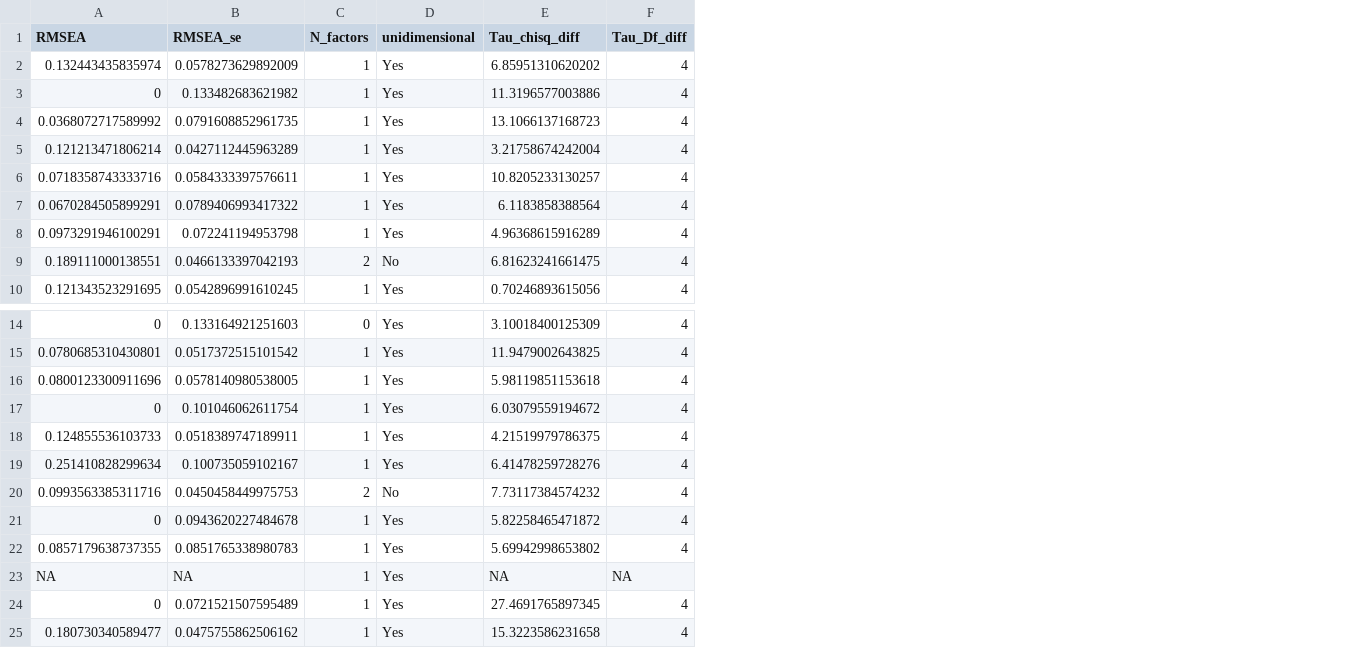
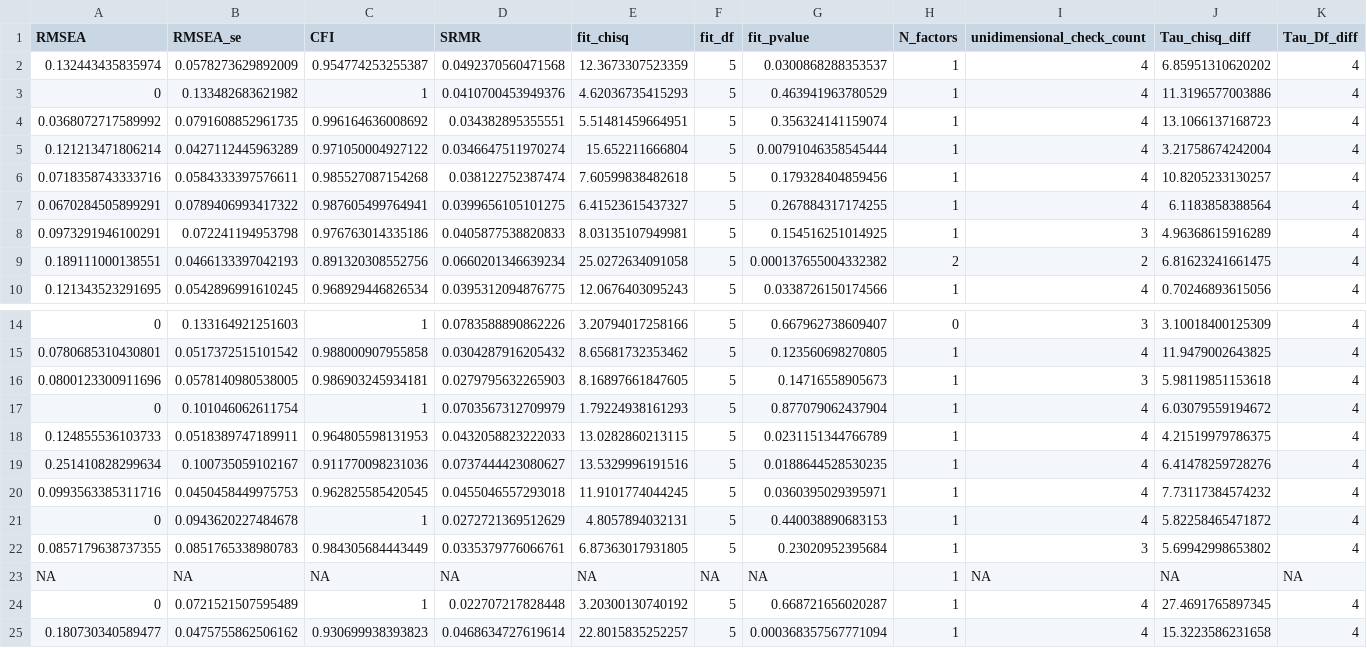
Before and after one commit to CasGoos/measurement_and_replication, a CSV file: Data/AnalysisData/FA_Anderson_2012_SWL.csv, drawn as a sheet; only a part is shown, gaps mark what is left out; removed rows and columns are numbered as before the commit, all else as after; the diff names each change by its address in the sheet, - before the commit and + after, or states it on an @@ line.

```diff
--- a/Data/AnalysisData/FA_Anderson_2012_SWL.csv
+++ b/Data/AnalysisData/FA_Anderson_2012_SWL.csv
+column C (CFI), rows 2-10: 0.954774253255387 | 1 | 0.996164636008692 | 0.971050004927122 | 0.985527087154268 | 0.987605499764941 | 0.976763014335186 | 0.891320308552756 | 0.968929446826534; rows 14-25: 1 | 0.988000907955858 | 0.986903245934181 | 1 | 0.964805598131953 | 0.911770098231036 | 0.962825585420545 | 1 | 0.984305684443449 | NA | 1 | 0.930699938393823
+column D (SRMR), rows 2-10: 0.0492370560471568 | 0.0410700453949376 | 0.034382895355551 | 0.0346647511970274 | 0.038122752387474 | 0.0399656105101275 | 0.0405877538820833 | 0.0660201346639234 | 0.0395312094876775; rows 14-25: 0.0783588890862226 | 0.0304287916205432 | 0.0279795632265903 | 0.0703567312709979 | 0.0432058823222033 | 0.0737444423080627 | 0.0455046557293018 | 0.0272721369512629 | 0.0335379776066761 | NA | 0.022707217828448 | 0.0468634727619614
+column E (fit_chisq), rows 2-10: 12.3673307523359 | 4.62036735415293 | 5.51481459664951 | 15.652211666804 | 7.60599838482618 | 6.41523615437327 | 8.03135107949981 | 25.0272634091058 | 12.0676403095243; rows 14-25: 3.20794017258166 | 8.65681732353462 | 8.16897661847605 | 1.79224938161293 | 13.0282860213115 | 13.5329996191516 | 11.9101774044245 | 4.8057894032131 | 6.87363017931805 | NA | 3.20300130740192 | 22.8015835252257
+column F (fit_df), rows 2-10: all 5; rows 14-25: 5 | 5 | 5 | 5 | 5 | 5 | 5 | 5 | 5 | NA | 5 | 5
+column G (fit_pvalue), rows 2-10: 0.0300868288353537 | 0.463941963780529 | 0.356324141159074 | 0.00791046358545444 | 0.179328404859456 | 0.267884317174255 | 0.154516251014925 | 0.000137655004332382 | 0.0338726150174566; rows 14-25: 0.667962738609407 | 0.123560698270805 | 0.14716558905673 | 0.877079062437904 | 0.0231151344766789 | 0.0188644528530235 | 0.0360395029395971 | 0.440038890683153 | 0.23020952395684 | NA | 0.668721656020287 | 0.000368357567771094
-column D (unidimensional), rows 2-10: Yes | Yes | Yes | Yes | Yes | Yes | Yes | No | Yes; rows 14-25: Yes | Yes | Yes | Yes | Yes | Yes | No | Yes | Yes | Yes | Yes | Yes
+column I (unidimensional_check_count), rows 2-10: 4 | 4 | 4 | 4 | 4 | 4 | 3 | 2 | 4; rows 14-25: 3 | 4 | 3 | 4 | 4 | 4 | 4 | 4 | 3 | NA | 4 | 4
-H20 (N_factors): 2
+H20 (N_factors): 1
```
Also changed, not shown: Data/AnalysisData/FA_Anderson_2012_NA.csv, Data/AnalysisData/FA_Anderson_2012_PA.csv, 29 other files.
